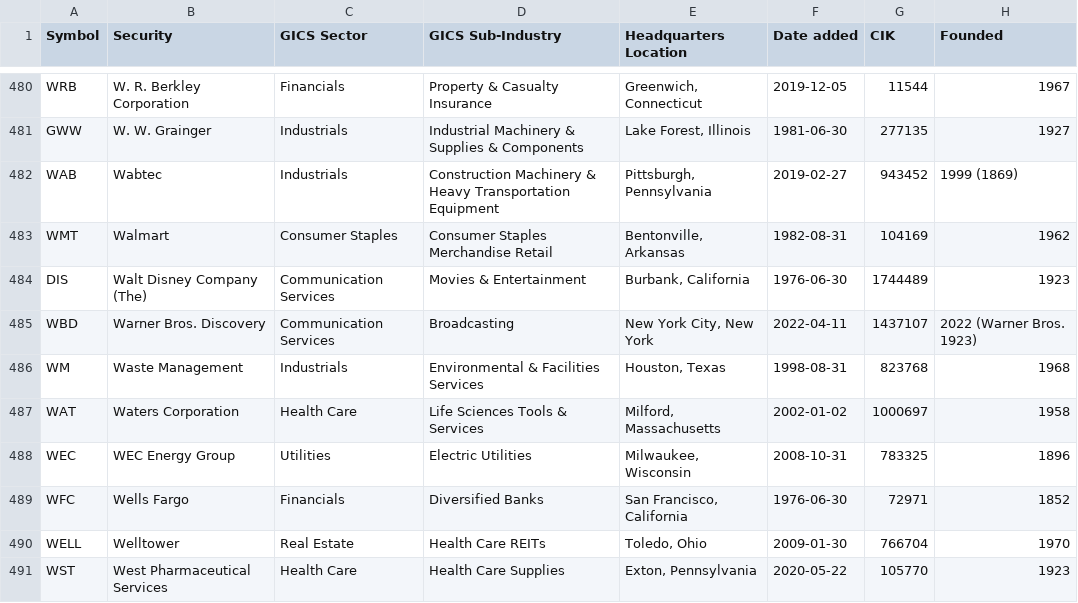
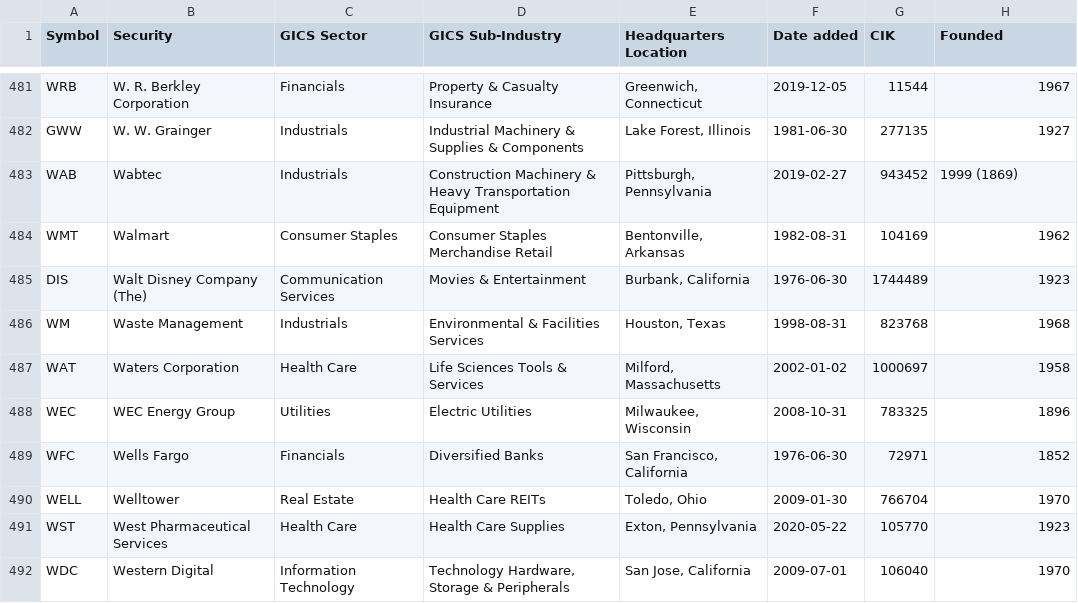
Before and after one commit to condortango/q3-earnings-scorecard, a CSV file: data/sp500_constituents.csv, drawn as a sheet; only a part is shown, gaps mark what is left out; the shorter side is filled out with more unchanged rows; removed rows and columns are numbered as before the commit, all else as after; the diff covers the shown part only; the diff names each change by its address in the sheet, - before the commit and + after, or states it on an @@ line.

```diff
--- a/data/sp500_constituents.csv
+++ b/data/sp500_constituents.csv
-row 485: WBD | Warner Bros. Discovery | Communication Services | Broadcasting | New York City, New York | 2022-04-11 | 1437107 | 2022 (Warner Bros. 1923)
```
Also changed, not shown: 3 added rows and 2 removed rows elsewhere in this file, data/history.csv, docs/data/history.csv, 10 other files.
